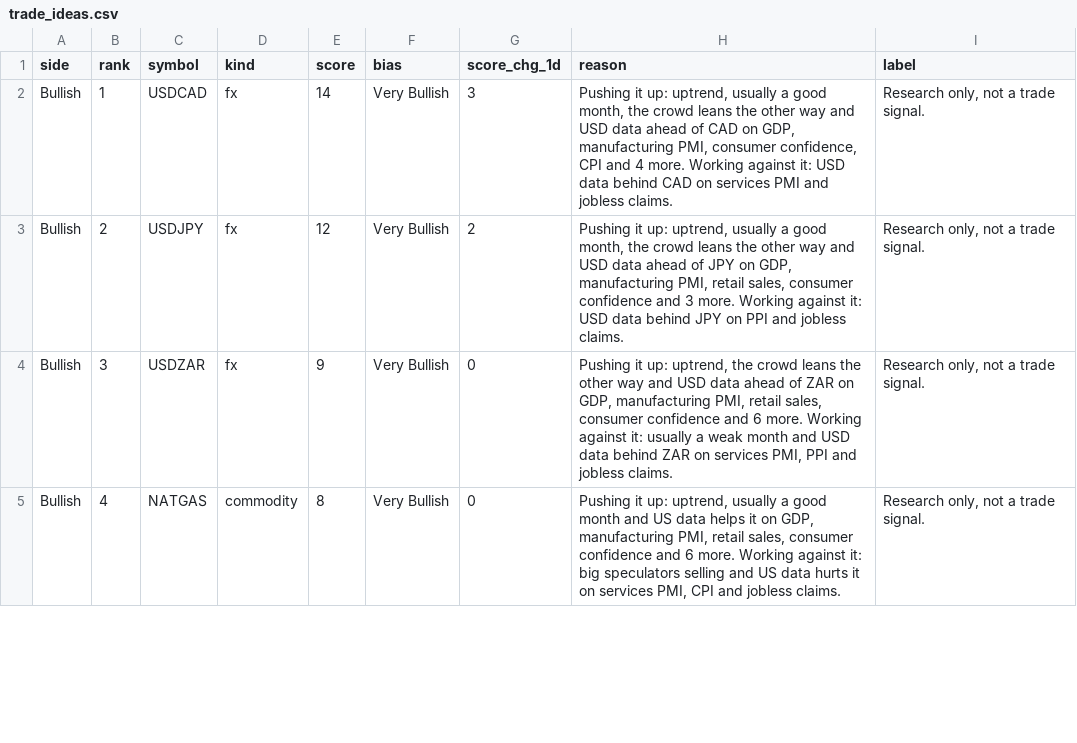
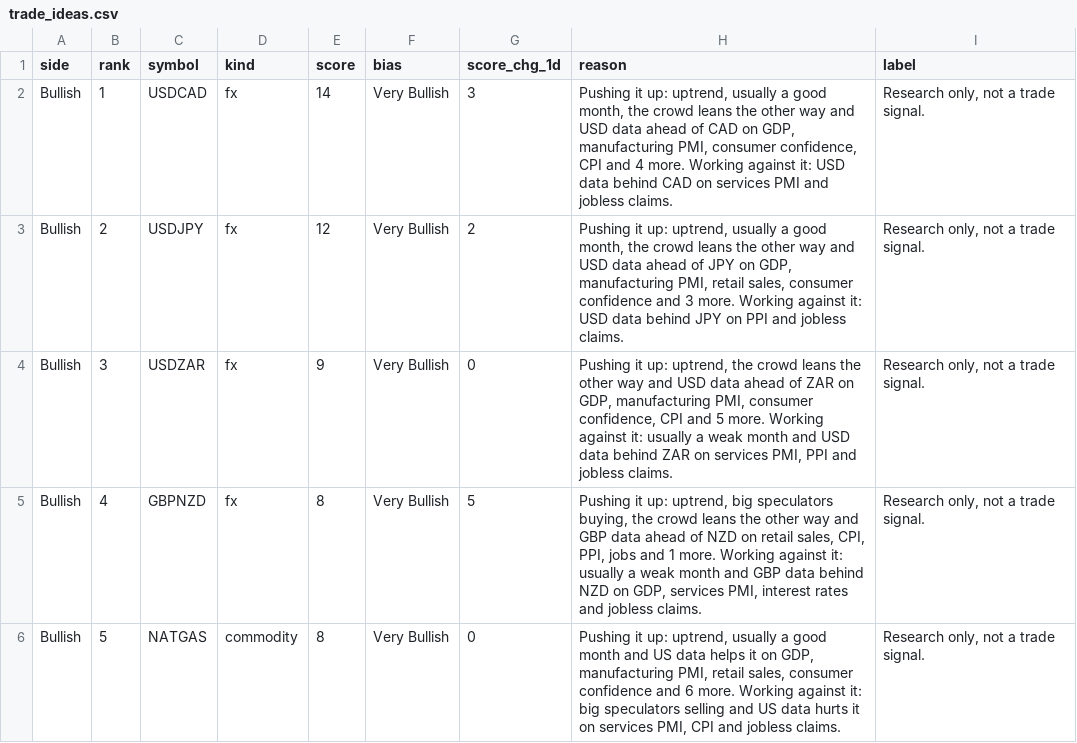
Before and after one commit to PatelNicknp/nicks-edge-dashboard, a CSV file: output/trade_ideas.csv, drawn as a sheet; only a part is shown; the diff covers the shown part only.

Commit message:
Update data 2026-11-21T01:46Z

```diff
--- a/output/trade_ideas.csv
+++ b/output/trade_ideas.csv
@@ -3,3 +3,4 @@ Bullish,1,USDCAD,fx,14,Very Bullish,3,"Pushing it up: uptrend, usually a good mo
 Bullish,2,USDJPY,fx,12,Very Bullish,2,"Pushing it up: uptrend, usually a good month, the crowd leans the other way and USD data ahead of JPY on GDP, manufacturing PMI, retail sales, consumer confidence and 3 more. Working against it: USD data behind JPY on PPI and jobless claims.","Research only, not a trade signal."
-Bullish,3,USDZAR,fx,9,Very Bullish,0,"Pushing it up: uptrend, the crowd leans the other way and USD data ahead of ZAR on GDP, manufacturing PMI, retail sales, consumer confidence and 6 more. Working against it: usually a weak month and USD data behind ZAR on services PMI, PPI and jobless claims.","Research only, not a trade signal."
-Bullish,4,NATGAS,commodity,8,Very Bullish,0,"Pushing it up: uptrend, usually a good month and US data helps it on GDP, manufacturing PMI, retail sales, consumer confidence and 6 more. Working against it: big speculators selling and US data hurts it on services PMI, CPI and jobless claims.","Research only, not a trade signal."
+Bullish,3,USDZAR,fx,9,Very Bullish,0,"Pushing it up: uptrend, the crowd leans the other way and USD data ahead of ZAR on GDP, manufacturing PMI, consumer confidence, CPI and 5 more. Working against it: usually a weak month and USD data behind ZAR on services PMI, PPI and jobless claims.","Research only, not a trade signal."
+Bullish,4,GBPNZD,fx,8,Very Bullish,5,"Pushing it up: uptrend, big speculators buying, the crowd leans the other way and GBP data ahead of NZD on retail sales, CPI, PPI, jobs and 1 more. Working against it: usually a weak month and GBP data behind NZD on GDP, services PMI, interest rates and jobless claims.","Research only, not a trade signal."
+Bullish,5,NATGAS,commodity,8,Very Bullish,0,"Pushing it up: uptrend, usually a good month and US data helps it on GDP, manufacturing PMI, retail sales, consumer confidence and 6 more. Working against it: big speculators selling and US data hurts it on services PMI, CPI and jobless claims.","Research only, not a trade signal."
```
Also changed, not shown: 2 added rows and 4 edited cells elsewhere in this file, output/factor_coverage.csv, output/market_heatmap.csv, 25 other files.
